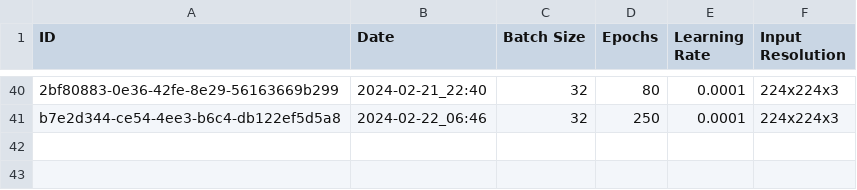
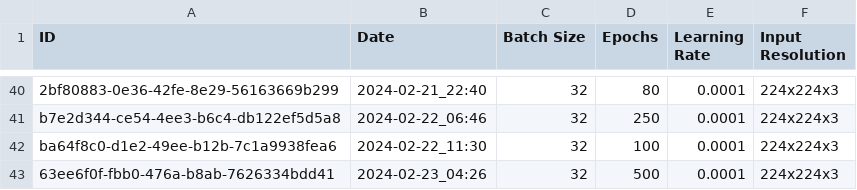
Before and after one commit to Ismaolen/fake-face-detection, a CSV file: docs/hyperparameters.csv, drawn as a sheet; only a part is shown, gaps mark what is left out; the diff names each change by its address in the sheet, - before the commit and + after, or states it on an @@ line.

```diff
--- a/docs/hyperparameters.csv
+++ b/docs/hyperparameters.csv
+row 42: ba64f8c0-d1e2-49ee-b12b-7c1a9938fea6 | 2024-02-22_11:30 | 32 | 100 | 0.0001 | 224x224x3
+row 43: 63ee6f0f-fbb0-476a-b8ab-7626334bdd41 | 2024-02-23_04:26 | 32 | 500 | 0.0001 | 224x224x3
```
Also changed, not shown: docs/data_augmentation.csv, 8 other files.
